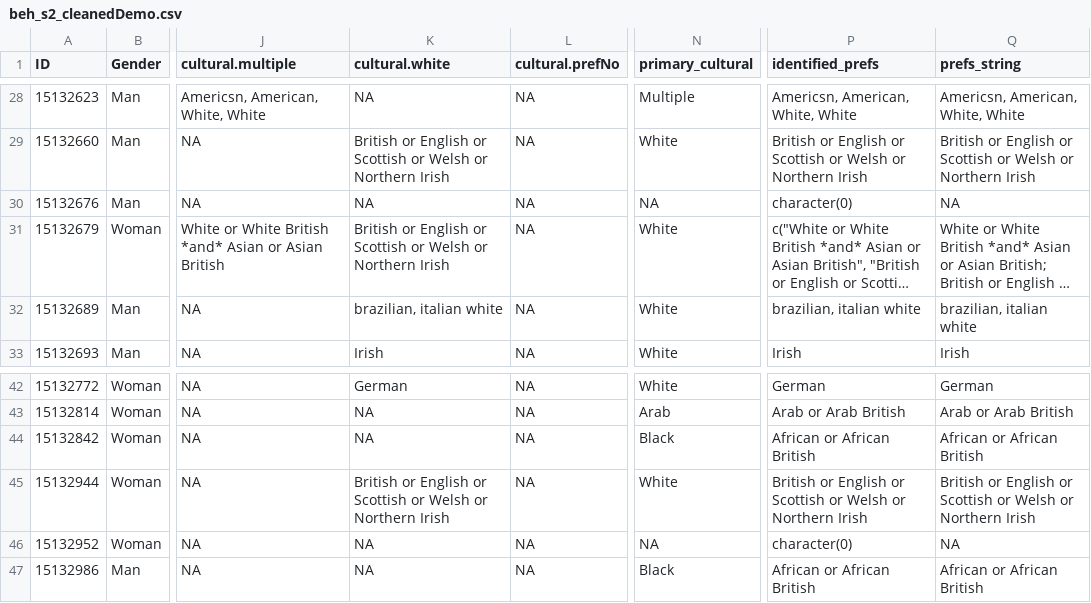
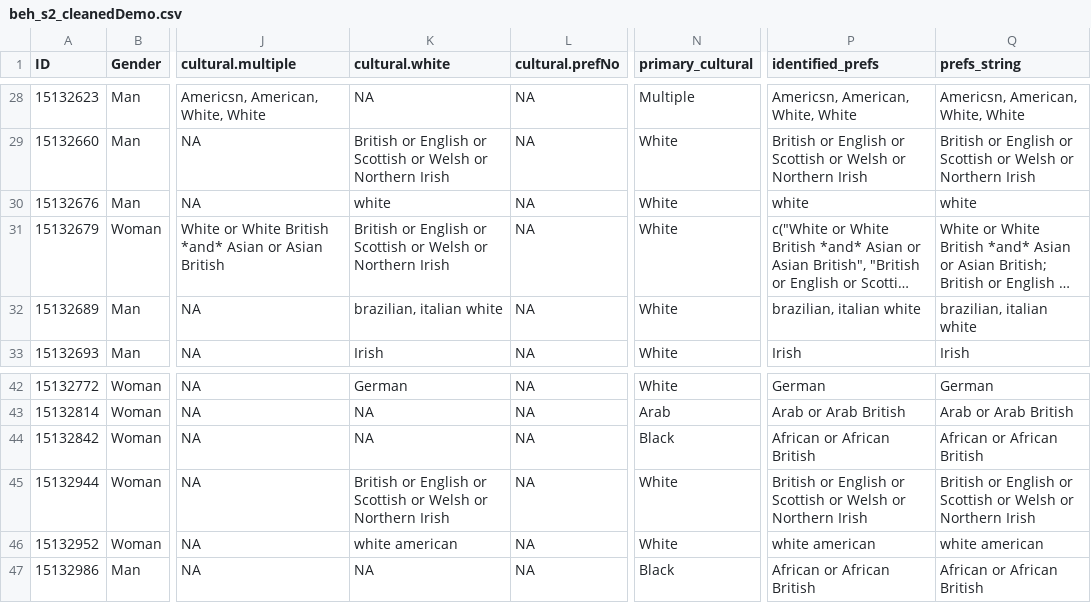
Before and after one commit to olivia-hill-cousins/beh_s2_repo, a CSV file: data cleaning and analysis/data_clean/beh_s2_cleanedDemo.csv, drawn as a sheet; only a part is shown, gaps mark what is left out; long unchanged cells end in …; the diff names each change by its address in the sheet, - before the commit and + after, or states it on an @@ line.

```diff
--- a/data cleaning and analysis/data_clean/beh_s2_cleanedDemo.csv
+++ b/data cleaning and analysis/data_clean/beh_s2_cleanedDemo.csv
-K30 (cultural.white): NA
+K30 (cultural.white): white
-N30 (primary_cultural): NA
+N30 (primary_cultural): White
-P30 (identified_prefs): character(0)
+P30 (identified_prefs): white
-Q30 (prefs_string): NA
+Q30 (prefs_string): white
-K46 (cultural.white): NA
+K46 (cultural.white): white american
-N46 (primary_cultural): NA
+N46 (primary_cultural): White
-P46 (identified_prefs): character(0)
+P46 (identified_prefs): white american
-Q46 (prefs_string): NA
+Q46 (prefs_string): white american
```
Also changed, not shown: 28 other files.
